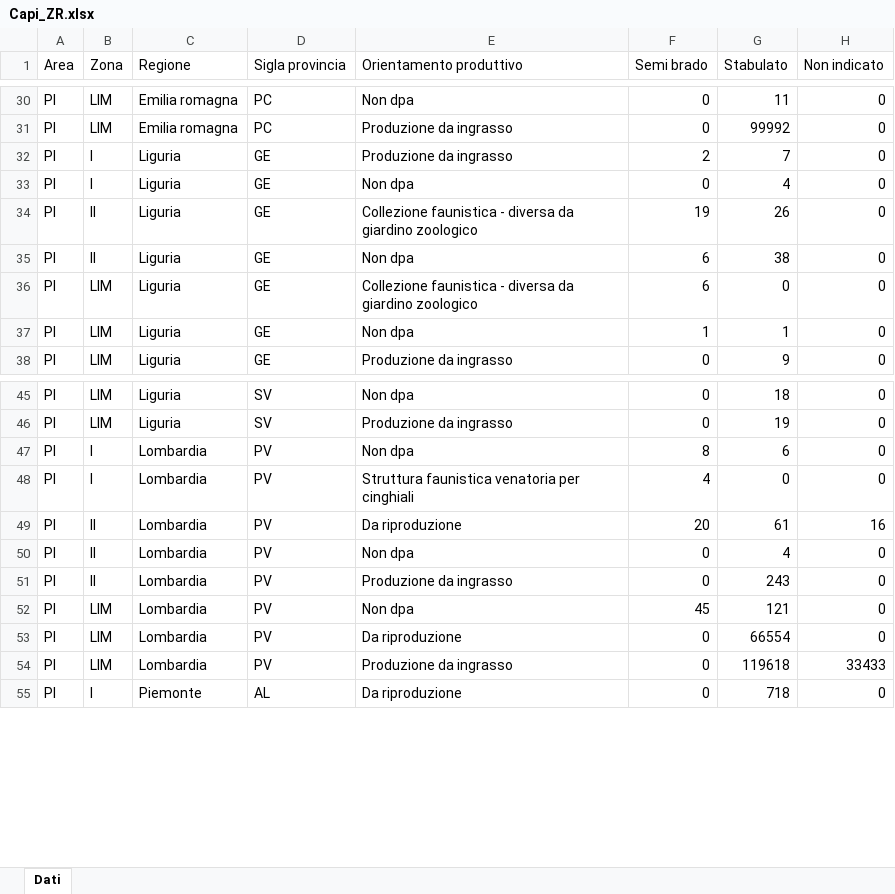
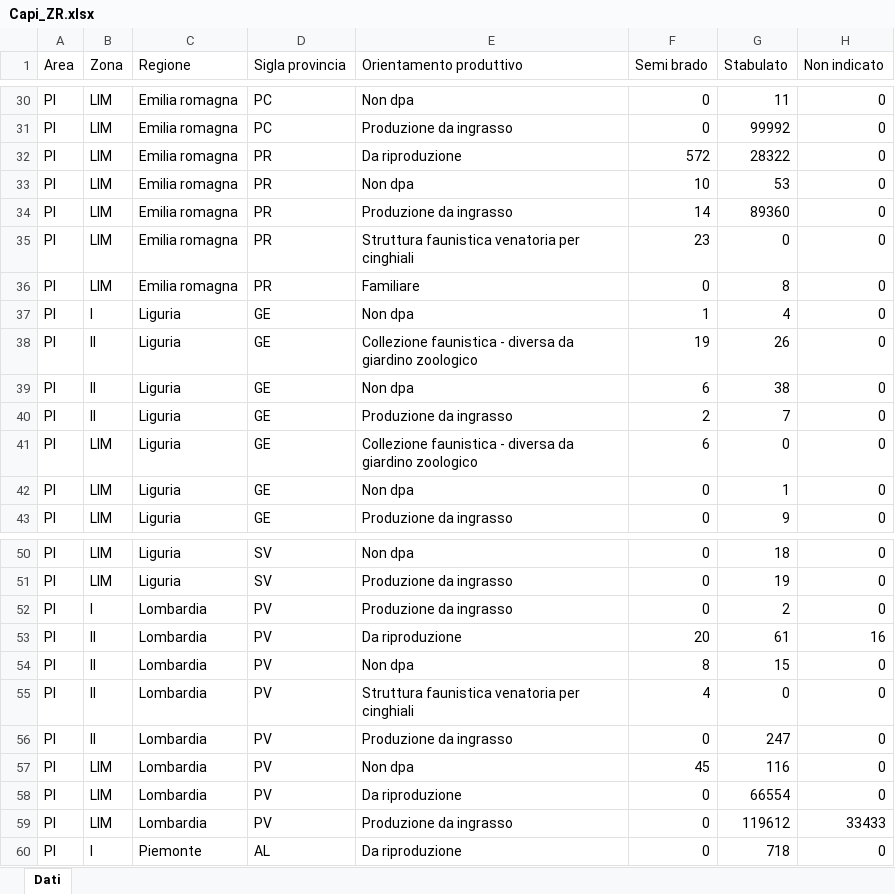
Before and after one commit to IZSAM-StatGIS/ReportPSA, an Excel workbook: Download/Capi_ZR.xlsx, sheet Dati, drawn as a sheet; only a part is shown, gaps mark what is left out; values as stored, in another font and other column widths than the file's, no borders; removed rows and columns are numbered as before the commit, all else as after; the diff names each change by its address in the sheet, - before the commit and + after, or states it on an @@ line.

```diff
--- a/Download/Capi_ZR.xlsx (sheet Dati)
+++ b/Download/Capi_ZR.xlsx (sheet Dati)
+row 32: Pl | LIM | Emilia romagna | PR | Da riproduzione | 572 | 28322 | 0
+row 33: Pl | LIM | Emilia romagna | PR | Non dpa | 10 | 53 | 0
-B34 (Zona): I
+B34 (Zona): LIM
-C34 (Regione): Liguria
+C34 (Regione): Emilia romagna
-D34 (Sigla provincia): GE
+D34 (Sigla provincia): PR
-F34 (Semi brado): 2
+F34 (Semi brado): 14
-G34 (Stabulato): 7
+G34 (Stabulato): 89360
+row 35: Pl | LIM | Emilia romagna | PR | Struttura faunistica venatoria per cinghiali | 23 | 0 | 0
+row 36: Pl | LIM | Emilia romagna | PR | Familiare | 0 | 8 | 0
-F37 (Semi brado): 0
+F37 (Semi brado): 1
+row 40: Pl | II | Liguria | GE | Produzione da ingrasso | 2 | 7 | 0
-F42 (Semi brado): 1
+F42 (Semi brado): 0
-row 47: Pl | I | Lombardia | PV | Non dpa | 8 | 6 | 0
-E52 (Orientamento produttivo): Struttura faunistica venatoria per cinghiali
+E52 (Orientamento produttivo): Produzione da ingrasso
-F52 (Semi brado): 4
+F52 (Semi brado): 0
-G52 (Stabulato): 0
+G52 (Stabulato): 2
-F54 (Semi brado): 0
+F54 (Semi brado): 8
-G54 (Stabulato): 4
+G54 (Stabulato): 15
+row 55: Pl | II | Lombardia | PV | Struttura faunistica venatoria per cinghiali | 4 | 0 | 0
-G56 (Stabulato): 243
+G56 (Stabulato): 247
-G57 (Stabulato): 121
+G57 (Stabulato): 116
-G59 (Stabulato): 119618
+G59 (Stabulato): 119612
```
Also changed, not shown: Download/Allevamenti_ZR.xlsx, Download/CasiControlli_ZR.xlsx, 39 other files.
